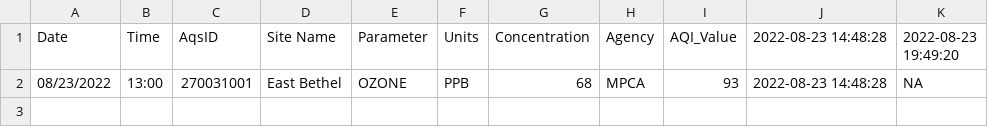
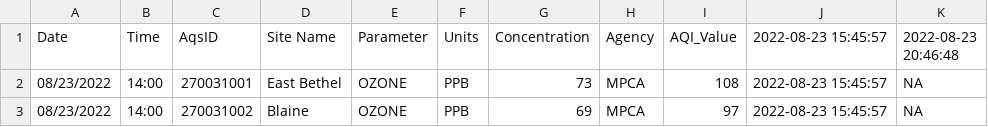
Before and after one commit to MPCA-air/aqi-watch, a CSV file: data/aqi_previous.csv, drawn as a sheet.

```diff
--- a/data/aqi_previous.csv
+++ b/data/aqi_previous.csv
@@ -1,2 +1,3 @@
-"Date","Time","AqsID","Site Name","Parameter","Units","Concentration","Agency","AQI_Value","2022-08-23 14:48:28","2022-08-23 19:49:20"
-"08/23/2022","13:00","270031001","East Bethel","OZONE","PPB",68,"MPCA",93,"2022-08-23 14:48:28",NA
+"Date","Time","AqsID","Site Name","Parameter","Units","Concentration","Agency","AQI_Value","2022-08-23 15:45:57","2022-08-23 20:46:48"
+"08/23/2022","14:00","270031001","East Bethel","OZONE","PPB",73,"MPCA",108,"2022-08-23 15:45:57",NA
+"08/23/2022","14:00","270031002","Blaine","OZONE","PPB",69,"MPCA",97,"2022-08-23 15:45:57",NA
```
Also changed, not shown: 8 other files.
